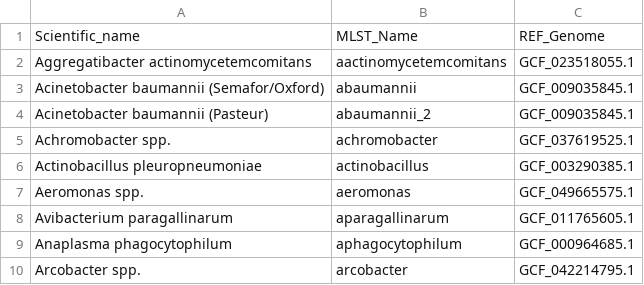
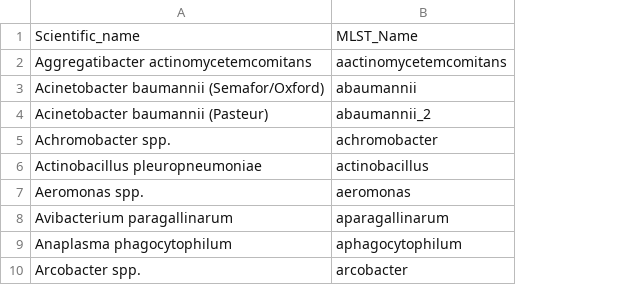
Before and after one commit to microbial-pangenomes-lab/microGWAS, a CSV file: docs/source/species_samples/mlst_samples.csv, drawn as a sheet; only a part is shown; the diff names each change by its address in the sheet, - before the commit and + after, or states it on an @@ line.

```diff
--- a/docs/source/species_samples/mlst_samples.csv
+++ b/docs/source/species_samples/mlst_samples.csv
-column C, rows 1-10: REF_Genome | GCF_023518055.1 | GCF_009035845.1 | GCF_009035845.1 | GCF_037619525.1 | GCF_003290385.1 | GCF_049665575.1 | GCF_011765605.1 | GCF_000964685.1 | GCF_042214795.1
```
Also changed, not shown: docs/source/species_samples/amr_samples.csv, 5 other files.
